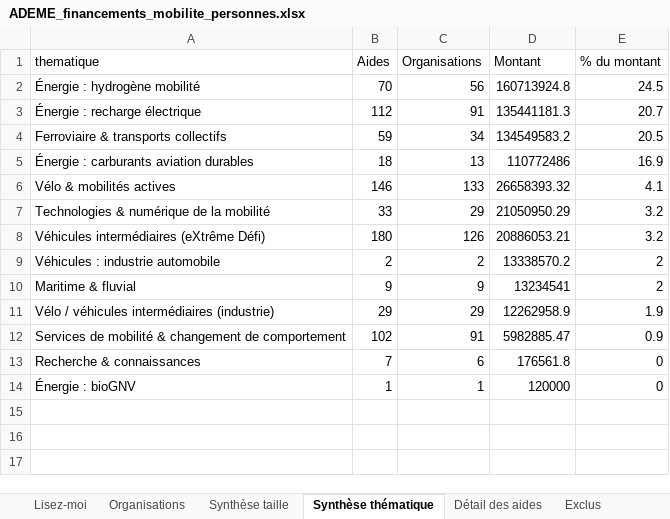
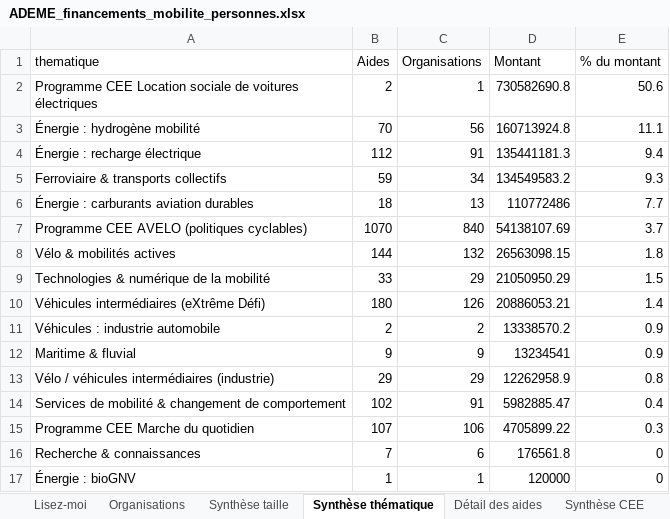
Before and after one commit to GabrielPlassat/aidesadememobilite, an Excel workbook: data/ADEME_financements_mobilite_personnes.xlsx, sheet Synthèse thématique, drawn as a sheet; values as stored, in another font and other column widths than the file's, no borders; addresses are those after the commit; the diff names each change by its address in the sheet, - before the commit and + after, or states it on an @@ line.

```diff
--- a/data/ADEME_financements_mobilite_personnes.xlsx (sheet Synthèse thématique)
+++ b/data/ADEME_financements_mobilite_personnes.xlsx (sheet Synthèse thématique)
+sheet tab: Synthèse CEE
+row 2: Programme CEE Location sociale de voitures électriques | 2 | 1 | 730582690.8 | 50.6
-E3 (% du montant): 24.5
+E3 (% du montant): 11.1
-E4 (% du montant): 20.7
+E4 (% du montant): 9.4
-E5 (% du montant): 20.5
+E5 (% du montant): 9.3
-E6 (% du montant): 16.9
+E6 (% du montant): 7.7
+row 7: Programme CEE AVELO (politiques cyclables) | 1070 | 840 | 54138107.69 | 3.7
-B8 (Aides): 146
+B8 (Aides): 144
-C8 (Organisations): 133
+C8 (Organisations): 132
-D8 (Montant): 26658393.32
+D8 (Montant): 26563098.15
-E8 (% du montant): 4.1
+E8 (% du montant): 1.8
-E9 (% du montant): 3.2
+E9 (% du montant): 1.5
-E10 (% du montant): 3.2
+E10 (% du montant): 1.4
-E11:E12 (% du montant): 2
+E11:E12 (% du montant): 0.9
-E13 (% du montant): 1.9
+E13 (% du montant): 0.8
-E14 (% du montant): 0.9
+E14 (% du montant): 0.4
+row 15: Programme CEE Marche du quotidien | 107 | 106 | 4705899.22 | 0.3
```
Also changed, not shown: sheet Détail des aides, sheet Organisations, sheet Exclus, sheet Synthèse taille, sheet Lisez-moi, 8 other files.
